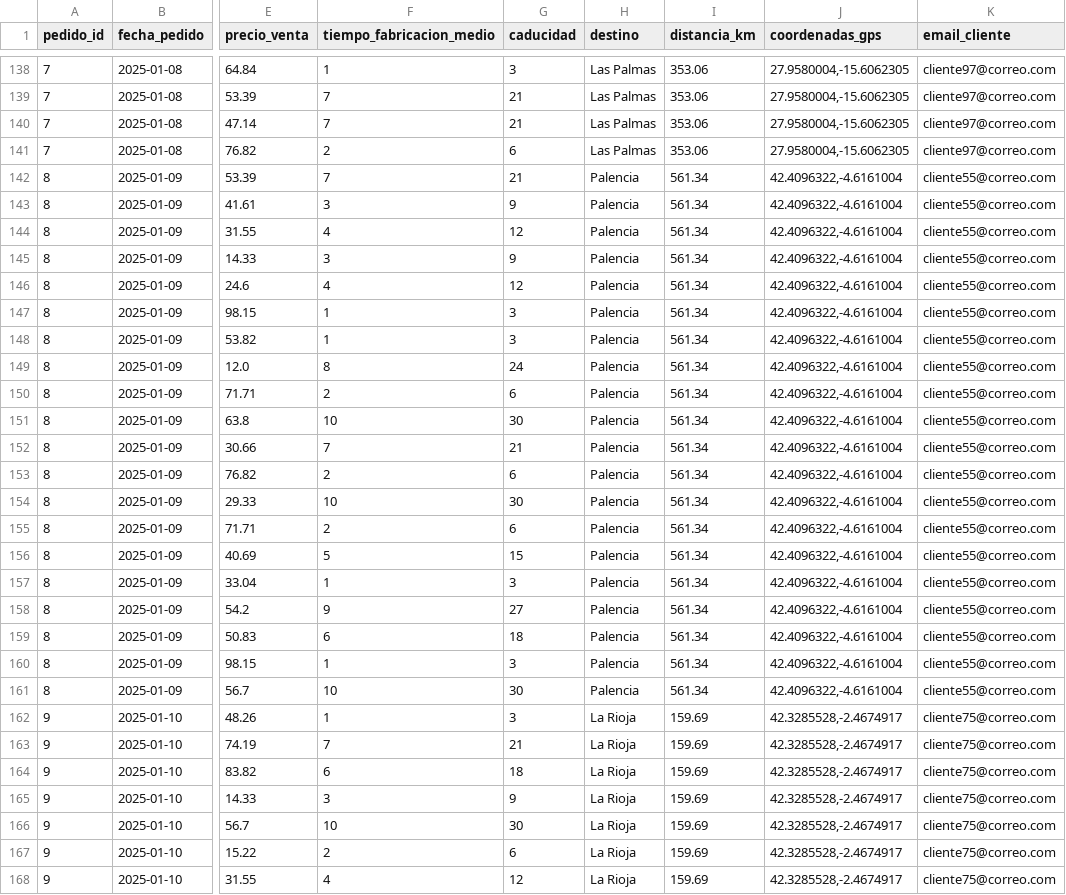
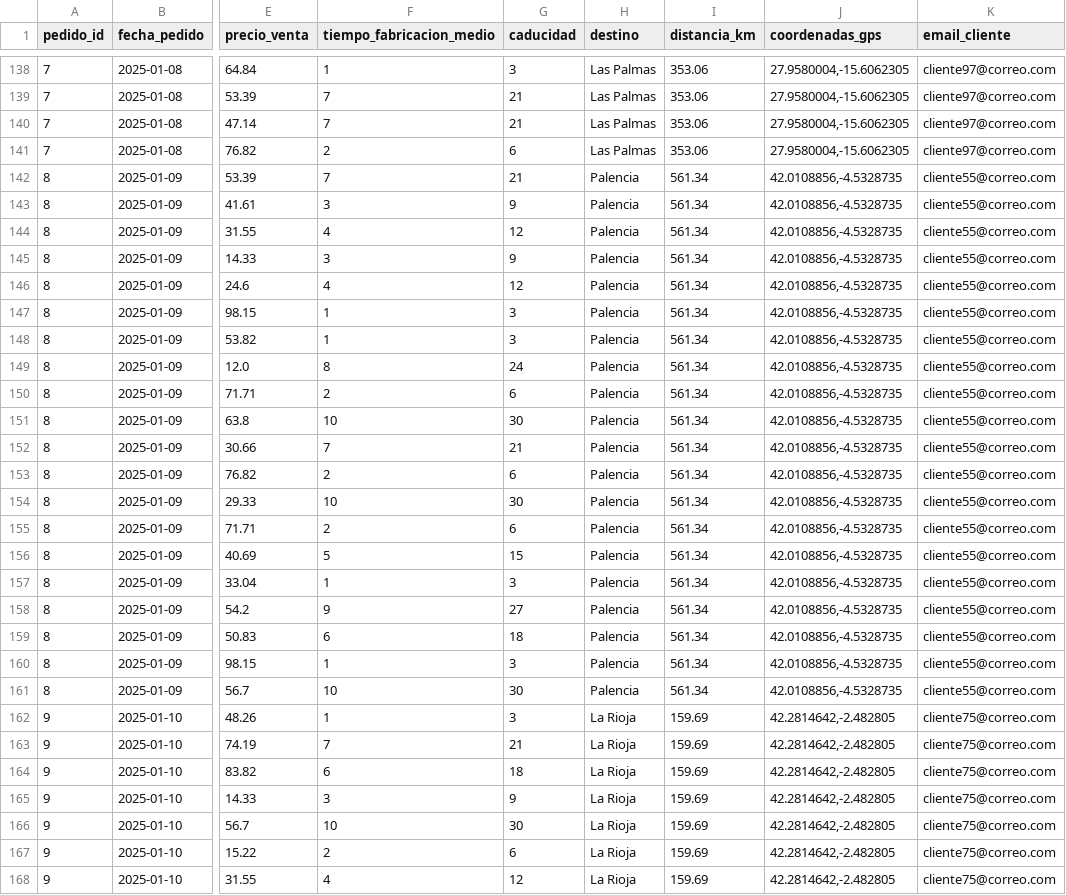
Before and after one commit to nadiflexx/Distribution-Platform-for-Perishable-Goods, a CSV file: distribution_platform/data/processed/pedidos.csv, drawn as a sheet; only a part is shown, gaps mark what is left out; the diff covers the shown part only; the diff names each change by its address in the sheet, - before the commit and + after, or states it on an @@ line.

```diff
--- a/distribution_platform/data/processed/pedidos.csv
+++ b/distribution_platform/data/processed/pedidos.csv
-J142:J161 (coordenadas_gps): 42.4096322,-4.6161004
+J142:J161 (coordenadas_gps): 42.0108856,-4.5328735
-J162:J168 (coordenadas_gps): 42.3285528,-2.4674917
+J162:J168 (coordenadas_gps): 42.2814642,-2.482805
```
Also changed, not shown: 53 edited cells elsewhere in this file, 49 other files.
